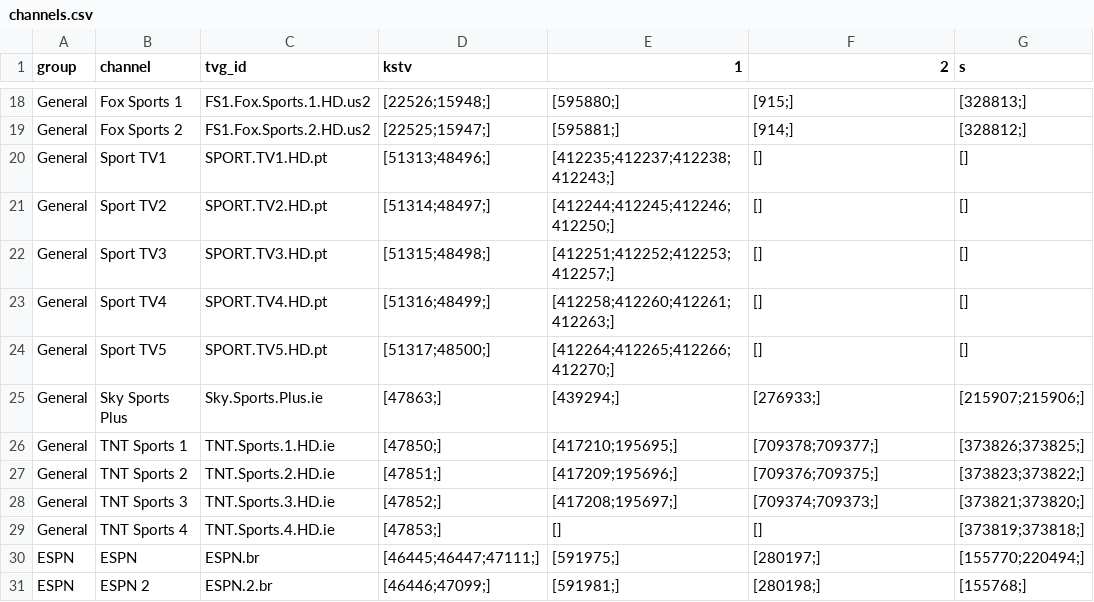
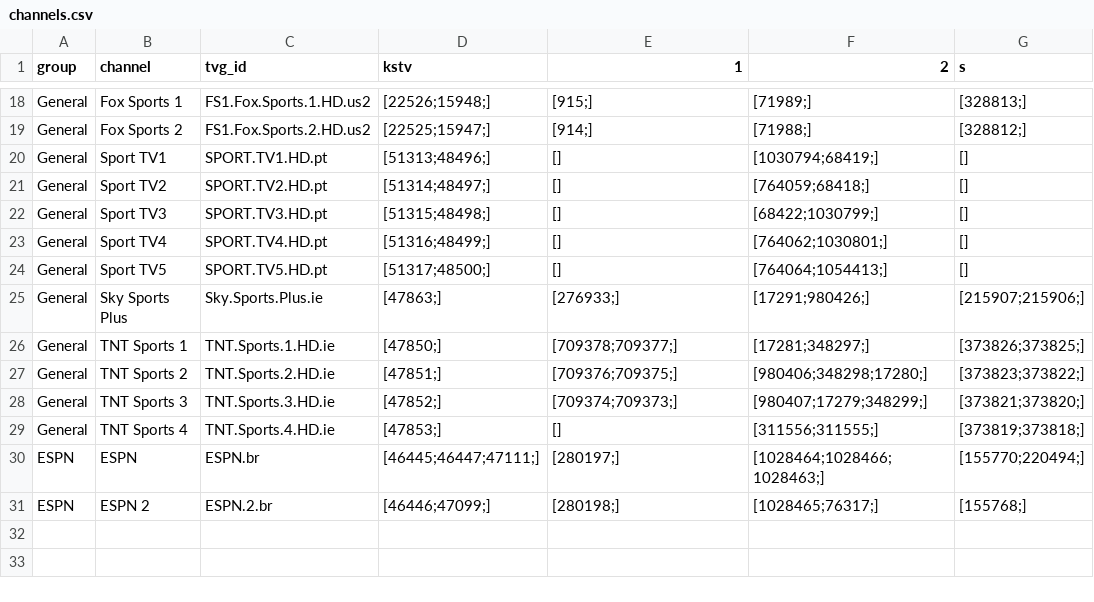
Before and after one commit to lamtung16/HashFunction, a CSV file: channels.csv, drawn as a sheet; only a part is shown, gaps mark what is left out; the diff covers the shown part only; the diff names each change by its address in the sheet, - before the commit and + after, or states it on an @@ line.

```diff
--- a/channels.csv
+++ b/channels.csv
-E18 (1): [595880;]
+E18 (1): [915;]
-F18 (2): [915;]
+F18 (2): [71989;]
-E19 (1): [595881;]
+E19 (1): [914;]
-F19 (2): [914;]
+F19 (2): [71988;]
-E20 (1): [412235;412237;412238;412243;]
+E20 (1): []
-F20 (2): []
+F20 (2): [1030794;68419;]
-E21 (1): [412244;412245;412246;412250;]
+E21 (1): []
-F21 (2): []
+F21 (2): [764059;68418;]
-E22 (1): [412251;412252;412253;412257;]
+E22 (1): []
-F22 (2): []
+F22 (2): [68422;1030799;]
-E23 (1): [412258;412260;412261;412263;]
+E23 (1): []
-F23 (2): []
+F23 (2): [764062;1030801;]
-E24 (1): [412264;412265;412266;412270;]
+E24 (1): []
-F24 (2): []
+F24 (2): [764064;1054413;]
-E25 (1): [439294;]
+E25 (1): [276933;]
-F25 (2): [276933;]
+F25 (2): [17291;980426;]
-E26 (1): [417210;195695;]
+E26 (1): [709378;709377;]
-F26 (2): [709378;709377;]
+F26 (2): [17281;348297;]
-E27 (1): [417209;195696;]
+E27 (1): [709376;709375;]
-F27 (2): [709376;709375;]
+F27 (2): [980406;348298;17280;]
-E28 (1): [417208;195697;]
+E28 (1): [709374;709373;]
-F28 (2): [709374;709373;]
+F28 (2): [980407;17279;348299;]
-F29 (2): []
+F29 (2): [311556;311555;]
-E30 (1): [591975;]
+E30 (1): [280197;]
-F30 (2): [280197;]
+F30 (2): [1028464;1028466;1028463;]
-E31 (1): [591981;]
+E31 (1): [280198;]
-F31 (2): [280198;]
+F31 (2): [1028465;76317;]
```
Also changed, not shown: 32 edited cells elsewhere in this file, sources.csv, 5 other files.
